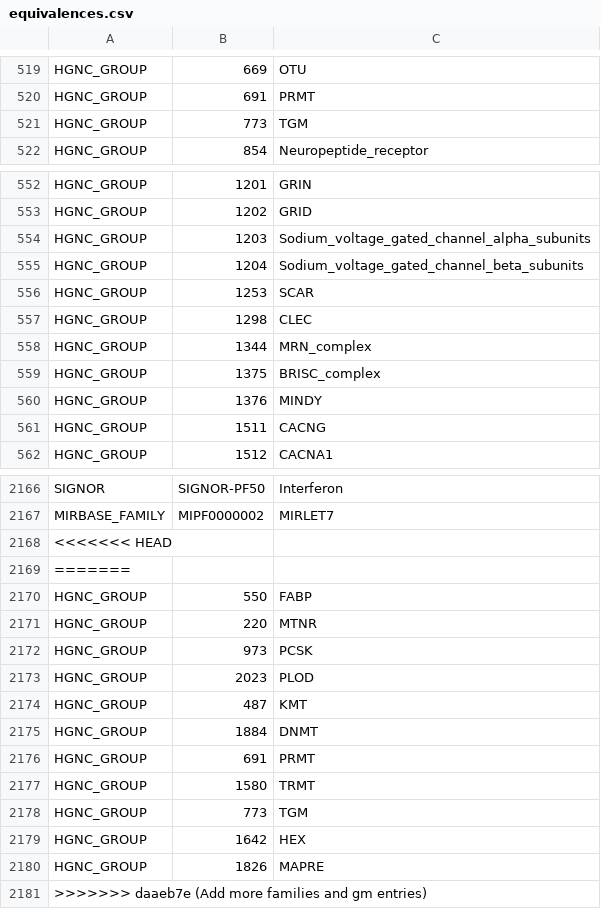
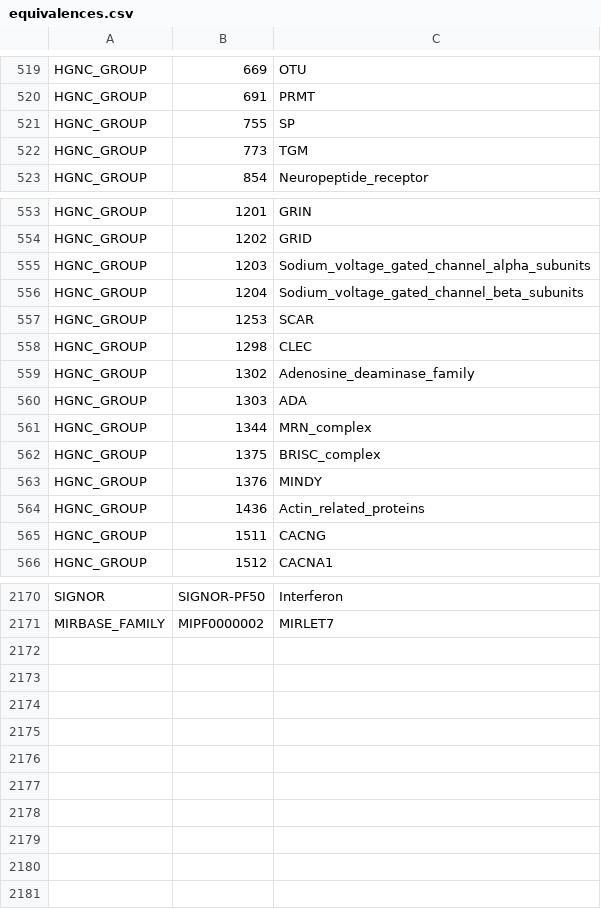
Before and after one commit to wikipathways/famplex, a CSV file: equivalences.csv, drawn as a sheet; only a part is shown, gaps mark what is left out; removed rows and columns are numbered as before the commit, all else as after; the diff names each change by its address in the sheet, - before the commit and + after, or states it on an @@ line.

```diff
--- a/equivalences.csv
+++ b/equivalences.csv
+row 521: HGNC_GROUP | 755 | SP
+row 559: HGNC_GROUP | 1302 | Adenosine_deaminase_family
+row 560: HGNC_GROUP | 1303 | ADA
+row 564: HGNC_GROUP | 1436 | Actin_related_proteins
-row 2168: <<<<<<< HEAD
-row 2169: =======
-row 2170: HGNC_GROUP | 550 | FABP
-row 2171: HGNC_GROUP | 220 | MTNR
-row 2172: HGNC_GROUP | 973 | PCSK
-row 2173: HGNC_GROUP | 2023 | PLOD
-row 2174: HGNC_GROUP | 487 | KMT
-row 2175: HGNC_GROUP | 1884 | DNMT
-row 2176: HGNC_GROUP | 691 | PRMT
-row 2177: HGNC_GROUP | 1580 | TRMT
-row 2178: HGNC_GROUP | 773 | TGM
-row 2179: HGNC_GROUP | 1642 | HEX
-row 2180: HGNC_GROUP | 1826 | MAPRE
-row 2181: >>>>>>> daaeb7e (Add more families and gm entries)
```
Also changed, not shown: entities.csv, grounding_map.csv, 1 other file.
